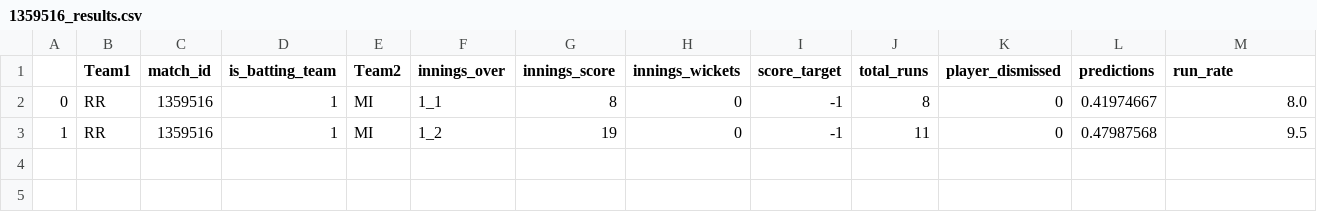
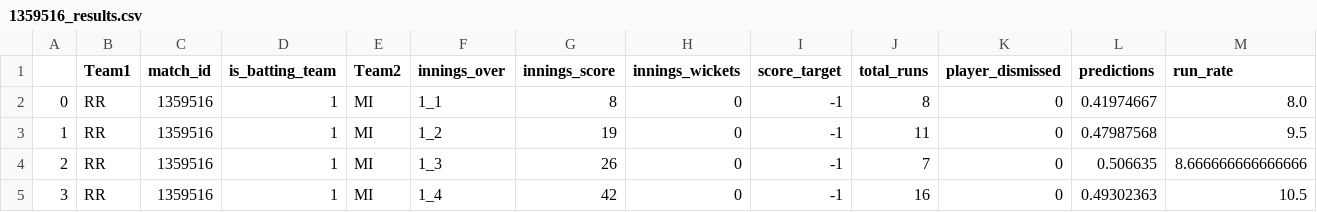
Before and after one commit to kiranbabu2/Jarvis, a CSV file: data/1359516_results.csv, drawn as a sheet; only a part is shown; rows hold the shown columns only; the diff names each change by its address in the sheet, - before the commit and + after, or states it on an @@ line.

Commit message:
Added Results

```diff
--- a/data/1359516_results.csv
+++ b/data/1359516_results.csv
+row 4: 2 | RR | 1359516 | 1 | MI | 1_3 | 26 | 0 | -1 | 7 | 0 | 0.506635 | 8.666666666666666
+row 5: 3 | RR | 1359516 | 1 | MI | 1_4 | 42 | 0 | -1 | 16 | 0 | 0.49302363 | 10.5
```
